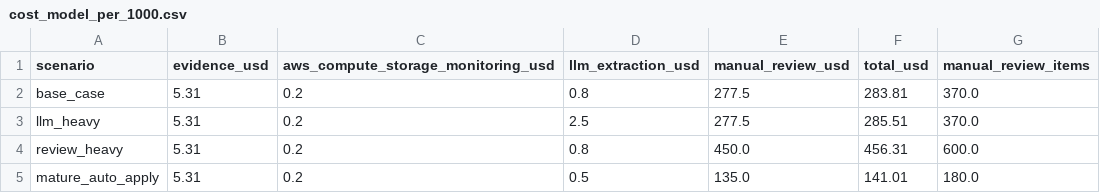
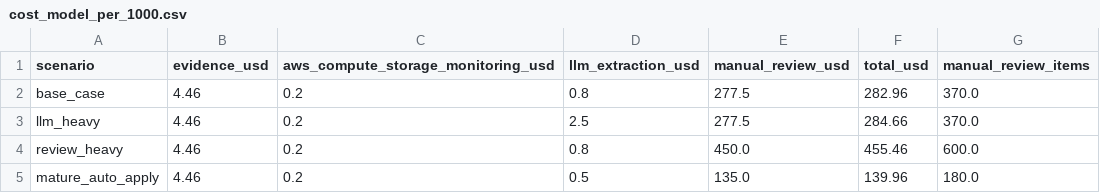
Before and after one commit to saademad200/provider_and_practice_directory, a CSV file: submissions/healthlynked_option_c_clean/evidence/cost_model_per_1000.csv, drawn as a sheet.

Commit message:
Align cost model evidence

```diff
--- a/submissions/healthlynked_option_c_clean/evidence/cost_model_per_1000.csv
+++ b/submissions/healthlynked_option_c_clean/evidence/cost_model_per_1000.csv
@@ -1,5 +1,5 @@
 scenario,evidence_usd,aws_compute_storage_monitoring_usd,llm_extraction_usd,manual_review_usd,total_usd,manual_review_items
-base_case,5.31,0.2,0.8,277.5,283.81,370.0
-llm_heavy,5.31,0.2,2.5,277.5,285.51,370.0
-review_heavy,5.31,0.2,0.8,450.0,456.31,600.0
-mature_auto_apply,5.31,0.2,0.5,135.0,141.01,180.0
+base_case,4.46,0.2,0.8,277.5,282.96,370.0
+llm_heavy,4.46,0.2,2.5,277.5,284.66,370.0
+review_heavy,4.46,0.2,0.8,450.0,455.46,600.0
+mature_auto_apply,4.46,0.2,0.5,135.0,139.96,180.0
```
Also changed, not shown: 11 other files.
